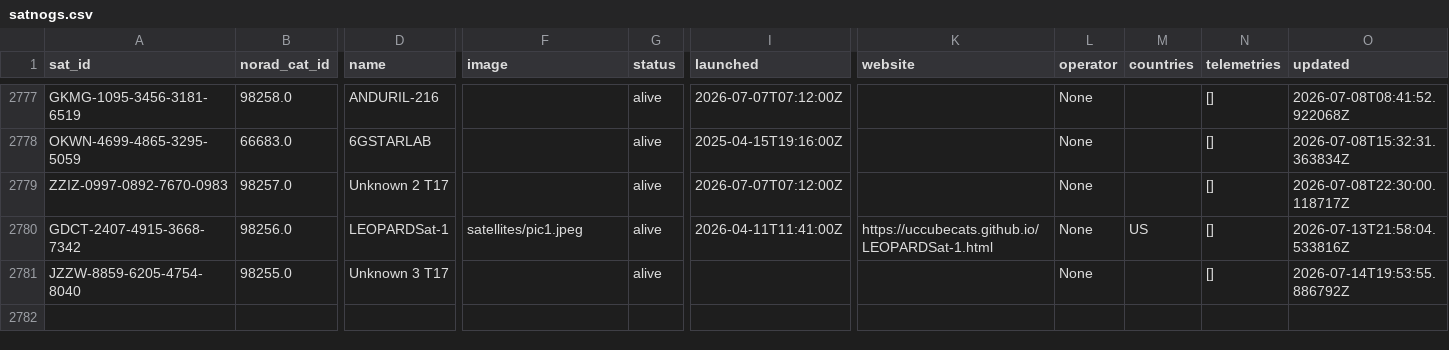
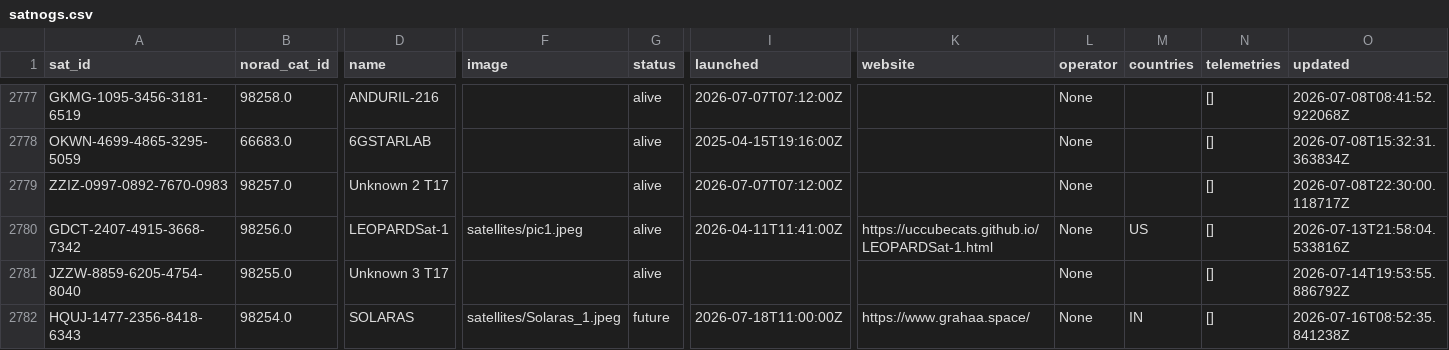
Before and after one commit to muzihuaner/amateur-satellite-database, a CSV file: data/satnogs.csv, drawn as a sheet; only a part is shown, gaps mark what is left out; rows hold the shown columns only; the diff names each change by its address in the sheet, - before the commit and + after, or states it on an @@ line.

```diff
--- a/data/satnogs.csv
+++ b/data/satnogs.csv
+row 2782: HQUJ-1477-2356-8418-6343 | 98254.0 | SOLARAS | satellites/Solaras_1.jpeg | future | 2026-07-18T11:00:00Z | https://www.grahaa.space/ | None | IN | [] | 2026-07-16T08:52:35.841238Z
```
Also changed, not shown: 1 other file.
